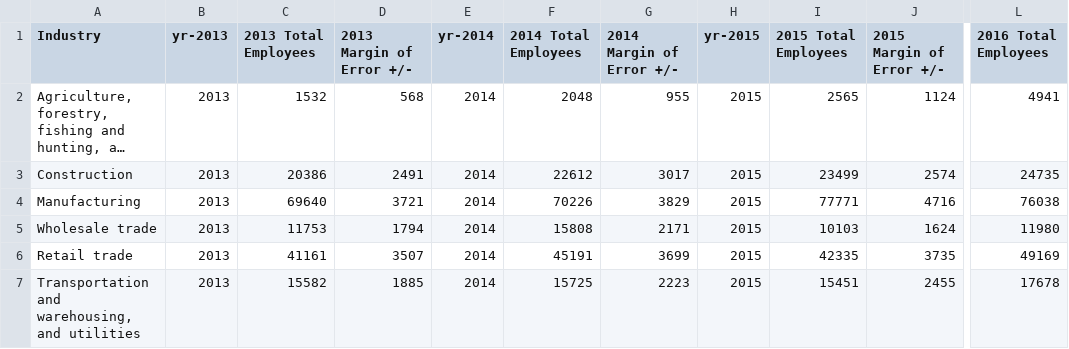
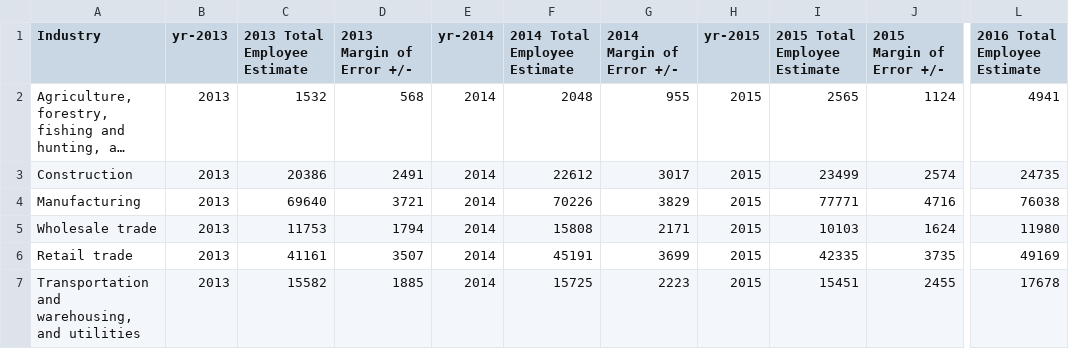
Before and after one commit to LambdaSchool/DS-Unit-1-Sprint-5-Data-Storytelling-Blog-Post, a CSV file: DS-Unit-1-Sprint-5-Data-Storytelling-Data/2013-2016-ACS-Estimates-Greenville-Metro.csv, drawn as a sheet; only a part is shown, gaps mark what is left out; long unchanged cells end in …; the diff names each change by its address in the sheet, - before the commit and + after, or states it on an @@ line.

Commit message:
Update 2013-2016-ACS-Estimates-Greenville-Metro.csv

```diff
--- a/DS-Unit-1-Sprint-5-Data-Storytelling-Data/2013-2016-ACS-Estimates-Greenville-Metro.csv
+++ b/DS-Unit-1-Sprint-5-Data-Storytelling-Data/2013-2016-ACS-Estimates-Greenville-Metro.csv
-C1: 2013 Total Employees
+C1: 2013 Total Employee Estimate
-F1: 2014 Total Employees
+F1: 2014 Total Employee Estimate
-I1: 2015 Total Employees
+I1: 2015 Total Employee Estimate
-L1: 2016 Total Employees
+L1: 2016 Total Employee Estimate
```
